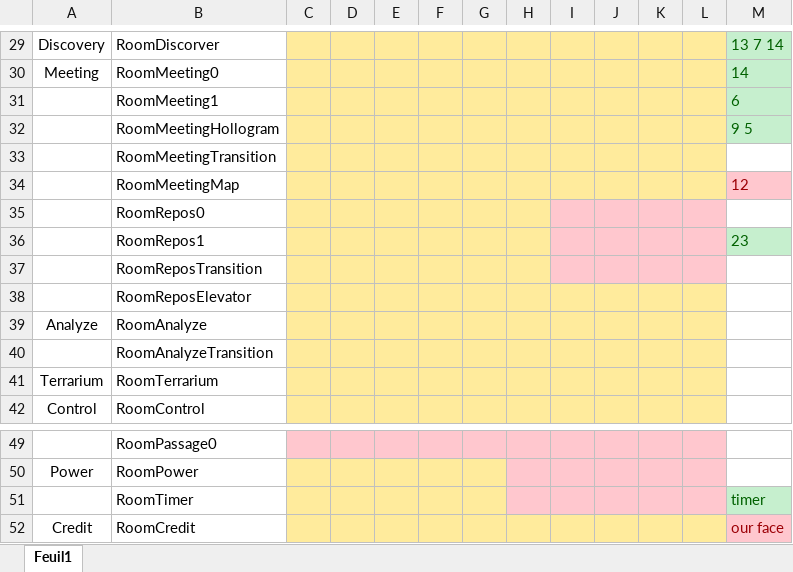
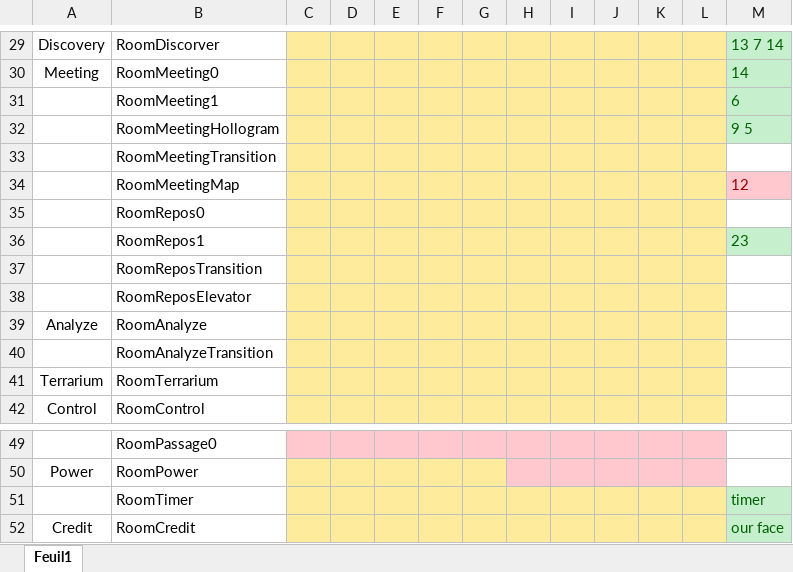
Before and after one commit to olvanyr/Avem, an Excel workbook: RoomTracking.xlsx, sheet Feuil1, drawn as a sheet; only a part is shown, gaps mark what is left out; values as stored, in another font and other column widths than the file's, no borders; the diff names each change by its address in the sheet, - before the commit and + after, or states it on an @@ line.

```diff
--- a/RoomTracking.xlsx (sheet Feuil1)
+++ b/RoomTracking.xlsx (sheet Feuil1)
-I35:L37 fill: #FFC7CE
+I35:L37 fill: #FFEB9C
-H51:L51 fill: #FFC7CE
+H51:L51 fill: #FFEB9C
@@ M52 fill: #FFC7CE → #C6EFCE, text colour: #9C0006 → #006100 @@
```
Also changed, not shown: 36 other files.
